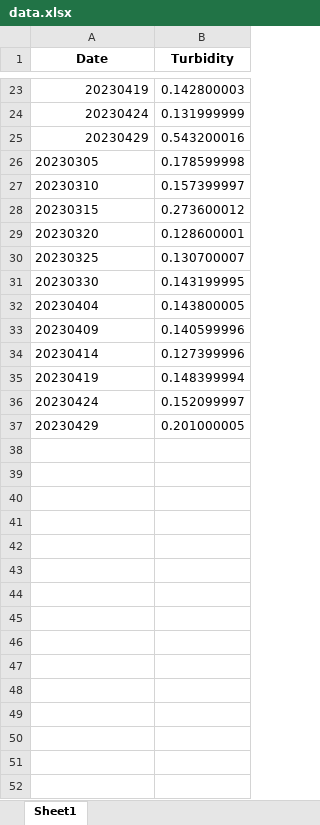
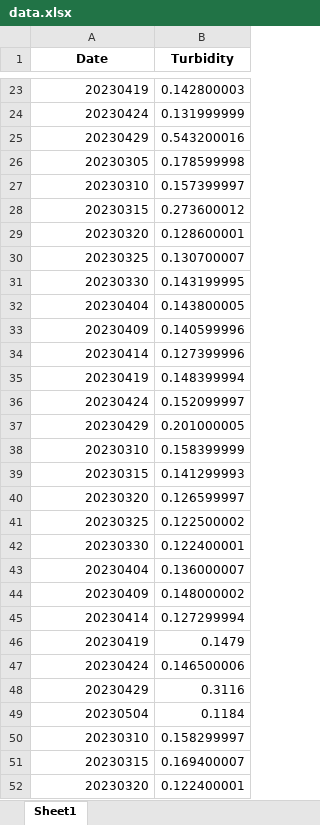
Before and after one commit to msb73/Turbidity-measurement-using-GEE, an Excel workbook: static/graphs/data.xlsx, sheet Sheet1, drawn as a sheet; only a part is shown, gaps mark what is left out; values as stored, in another font and other column widths than the file's, no borders; the diff covers the shown part only; the diff names each change by its address in the sheet, - before the commit and + after, or states it on an @@ line.

Commit message:
Displayed graphs

```diff
--- a/static/graphs/data.xlsx (sheet Sheet1)
+++ b/static/graphs/data.xlsx (sheet Sheet1)
-A26:A37 alignment: left
+A26:A37 alignment: right
+row 38: 20230310 | 0.158399999
+row 39: 20230315 | 0.141299993
+row 40: 20230320 | 0.126599997
+row 41: 20230325 | 0.122500002
+row 42: 20230330 | 0.122400001
+row 43: 20230404 | 0.136000007
+row 44: 20230409 | 0.148000002
+row 45: 20230414 | 0.127299994
+row 46: 20230419 | 0.1479
+row 47: 20230424 | 0.146500006
+row 48: 20230429 | 0.3116
+row 49: 20230504 | 0.1184
+row 50: 20230310 | 0.158299997
+row 51: 20230315 | 0.169400007
+row 52: 20230320 | 0.122400001
```
Also changed, not shown: 162 added rows elsewhere in this sheet, 8 other files.
